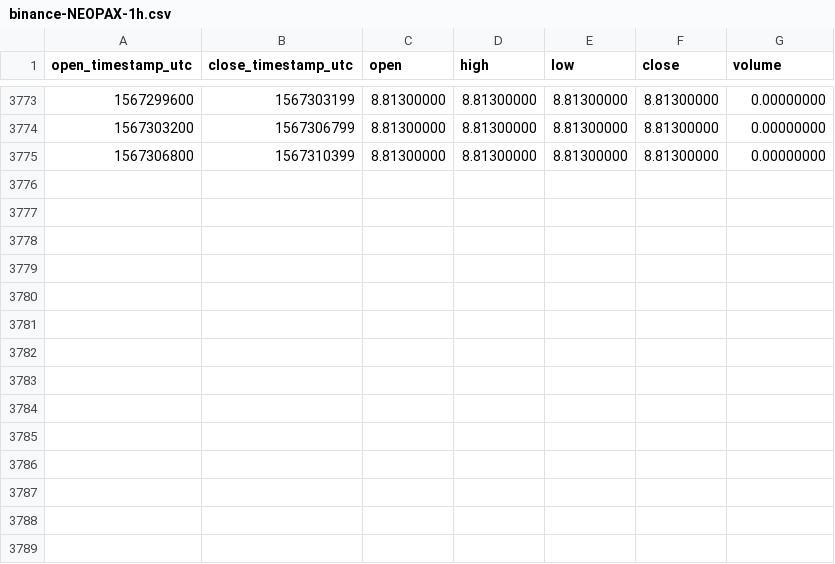
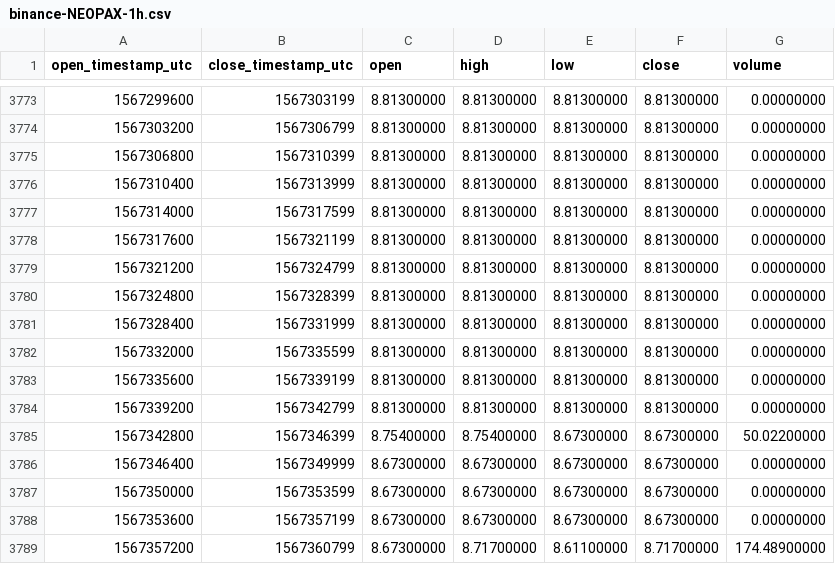
Before and after one commit to cryptobigbro/binance-NEOPAX, a CSV file: binance-NEOPAX-1h.csv, drawn as a sheet; only a part is shown, gaps mark what is left out; the diff names each change by its address in the sheet, - before the commit and + after, or states it on an @@ line.

Commit message:
Update OHLCV data.

```diff
--- a/binance-NEOPAX-1h.csv
+++ b/binance-NEOPAX-1h.csv
+row 3776: 1567310400 | 1567313999 | 8.81300000 | 8.81300000 | 8.81300000 | 8.81300000 | 0.00000000
+row 3777: 1567314000 | 1567317599 | 8.81300000 | 8.81300000 | 8.81300000 | 8.81300000 | 0.00000000
+row 3778: 1567317600 | 1567321199 | 8.81300000 | 8.81300000 | 8.81300000 | 8.81300000 | 0.00000000
+row 3779: 1567321200 | 1567324799 | 8.81300000 | 8.81300000 | 8.81300000 | 8.81300000 | 0.00000000
+row 3780: 1567324800 | 1567328399 | 8.81300000 | 8.81300000 | 8.81300000 | 8.81300000 | 0.00000000
+row 3781: 1567328400 | 1567331999 | 8.81300000 | 8.81300000 | 8.81300000 | 8.81300000 | 0.00000000
+row 3782: 1567332000 | 1567335599 | 8.81300000 | 8.81300000 | 8.81300000 | 8.81300000 | 0.00000000
+row 3783: 1567335600 | 1567339199 | 8.81300000 | 8.81300000 | 8.81300000 | 8.81300000 | 0.00000000
+row 3784: 1567339200 | 1567342799 | 8.81300000 | 8.81300000 | 8.81300000 | 8.81300000 | 0.00000000
+row 3785: 1567342800 | 1567346399 | 8.75400000 | 8.75400000 | 8.67300000 | 8.67300000 | 50.02200000
+row 3786: 1567346400 | 1567349999 | 8.67300000 | 8.67300000 | 8.67300000 | 8.67300000 | 0.00000000
+row 3787: 1567350000 | 1567353599 | 8.67300000 | 8.67300000 | 8.67300000 | 8.67300000 | 0.00000000
+row 3788: 1567353600 | 1567357199 | 8.67300000 | 8.67300000 | 8.67300000 | 8.67300000 | 0.00000000
+row 3789: 1567357200 | 1567360799 | 8.67300000 | 8.71700000 | 8.61100000 | 8.71700000 | 174.48900000
```
